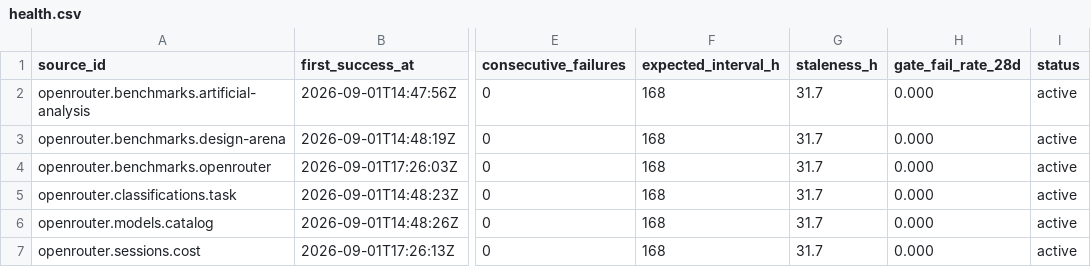
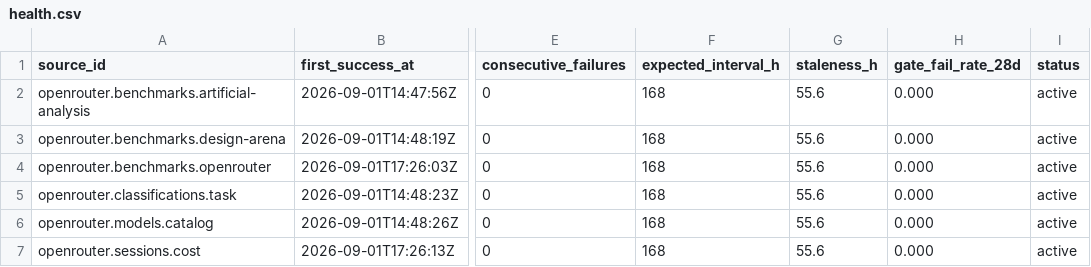
Before and after one commit to neldivad/wss-openrouter, a CSV file: health/health.csv, drawn as a sheet; only a part is shown, gaps mark what is left out; the diff names each change by its address in the sheet, - before the commit and + after, or states it on an @@ line.

```diff
--- a/health/health.csv
+++ b/health/health.csv
-G2:G7 (staleness_h): 31.7
+G2:G7 (staleness_h): 55.6
```
Also changed, not shown: 1 other file.
